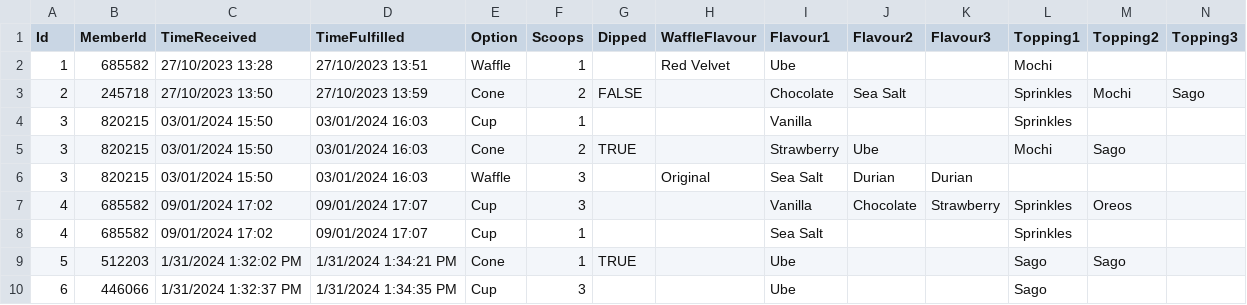
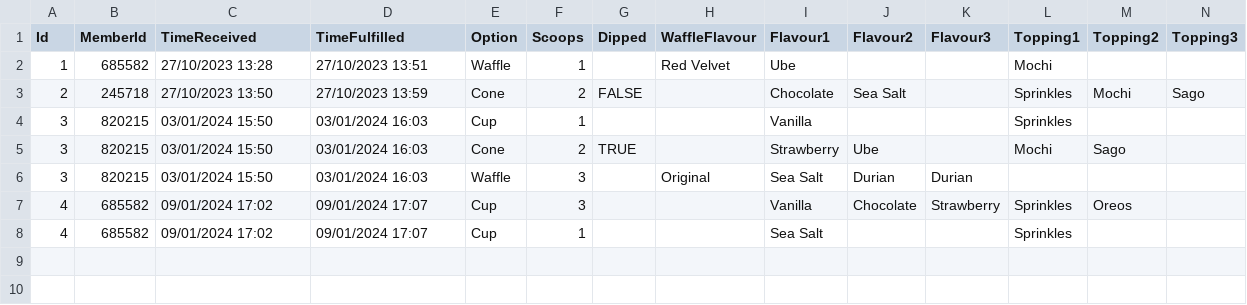
Before and after one commit to enjiawu/prg2-assignment, a CSV file: S10256978_PRG2Assignment/S10256978_PRG2Assignment/bin/Debug/net6.0/orders.csv, drawn as a sheet; only a part is shown; rows hold the shown columns only; the diff names each change by its address in the sheet, - before the commit and + after, or states it on an @@ line.

Commit message:
update data validation

```diff
--- a/S10256978_PRG2Assignment/S10256978_PRG2Assignment/bin/Debug/net6.0/orders.csv
+++ b/S10256978_PRG2Assignment/S10256978_PRG2Assignment/bin/Debug/net6.0/orders.csv
-row 9: 5 | 512203 | 1/31/2024 1:32:02 PM | 1/31/2024 1:34:21 PM | Cone | 1 | TRUE |  | Ube |  |  | Sago | Sago
-row 10: 6 | 446066 | 1/31/2024 1:32:37 PM | 1/31/2024 1:34:35 PM | Cup | 3 |  |  | Ube |  |  | Sago
```
Also changed, not shown: 5 other files.
